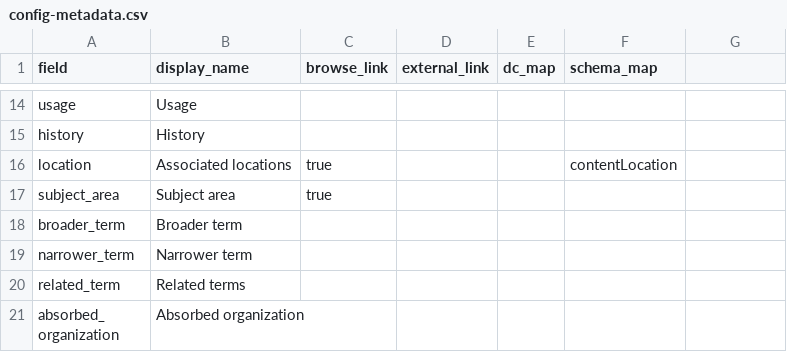
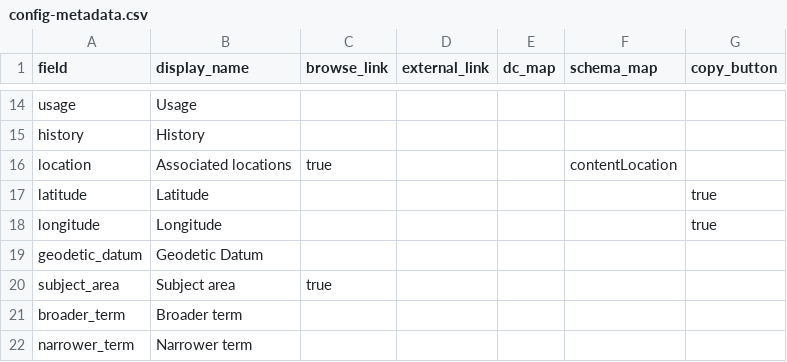
Before and after one commit to isu-digital/isu-thesaurus, a CSV file: _data/config-metadata.csv, drawn as a sheet; only a part is shown, gaps mark what is left out; the shorter side is filled out with more unchanged rows; the diff names each change by its address in the sheet, - before the commit and + after, or states it on an @@ line.

Commit message:
add copy button

```diff
--- a/_data/config-metadata.csv
+++ b/_data/config-metadata.csv
-G1: (empty)
+G1: copy_button
+row 17: latitude | Latitude |  |  |  |  | true
+row 18: longitude | Longitude |  |  |  |  | true
+row 19: geodetic_datum | Geodetic Datum
```
Also changed, not shown: 6 other files.
